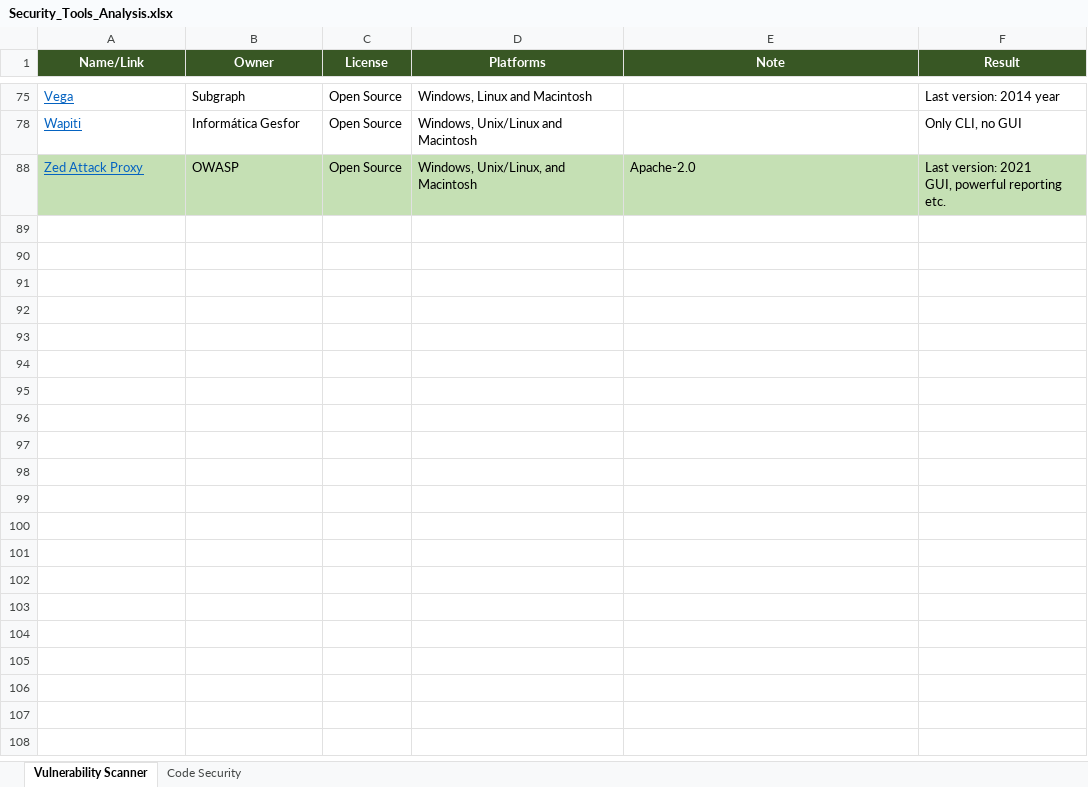
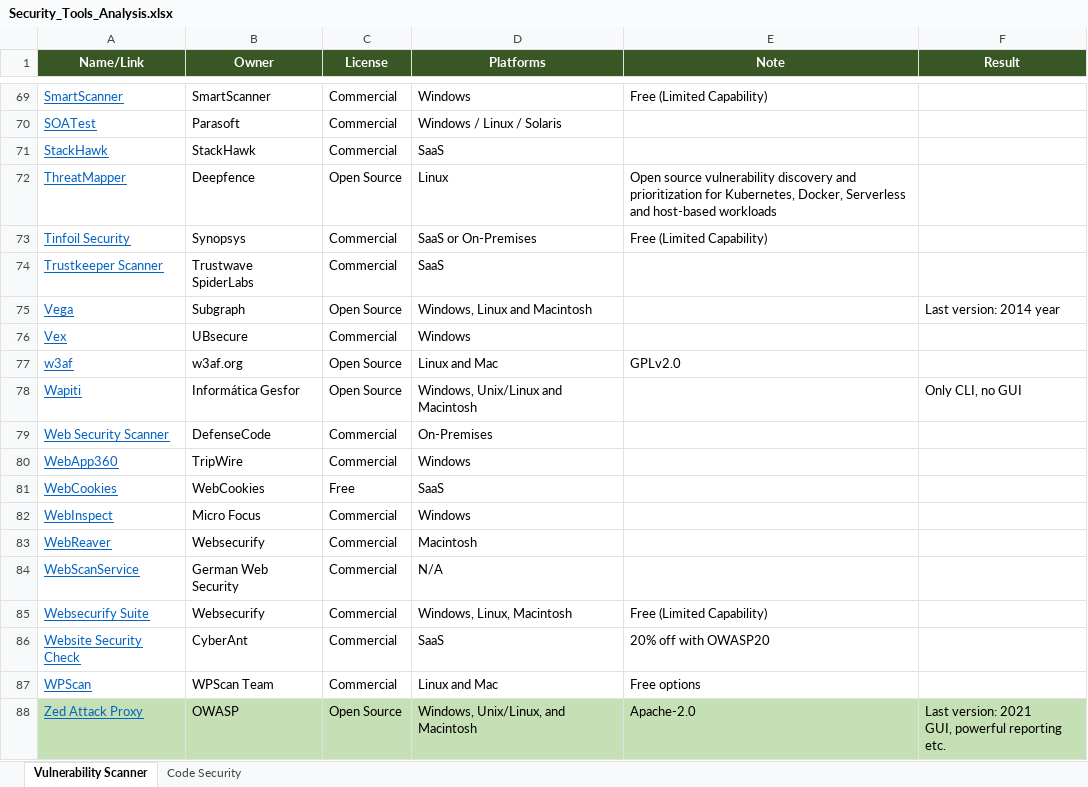
Before and after one commit to markemelianov/TestVuln, an Excel workbook: SecurityTools/Security_Tools_Analysis.xlsx, sheet Vulnerability Scanner, drawn as a sheet; only a part is shown, gaps mark what is left out; values as stored, in another font and other column widths than the file's, no borders; table styles not drawn; the diff covers the shown part only; the diff names each change by its address in the sheet, - before the commit and + after, or states it on an @@ line.

Commit message:
Final data

```diff
--- a/SecurityTools/Security_Tools_Analysis.xlsx (sheet Vulnerability Scanner)
+++ b/SecurityTools/Security_Tools_Analysis.xlsx (sheet Vulnerability Scanner)
@@ row 69 unhidden: SmartScanner | SmartScanner | Commercial | Windows | Free (Limited Capability) @@
@@ row 70 unhidden: SOATest | Parasoft | Commercial | Windows / Linux / Solaris @@
@@ row 71 unhidden: StackHawk | StackHawk | Commercial | SaaS @@
@@ row 72 unhidden: ThreatMapper | Deepfence | Open Source | Linux | Open source vulnerability discovery and prioritization for Kubernetes, Docker, Serverless and host-based workloads @@
@@ row 73 unhidden: Tinfoil Security | Synopsys | Commercial | SaaS or On-Premises | Free (Limited Capability) @@
@@ row 74 unhidden: Trustkeeper Scanner | Trustwave SpiderLabs | Commercial | SaaS @@
@@ row 76 unhidden: Vex | UBsecure | Commercial | Windows @@
@@ row 77 unhidden: w3af | w3af.org | Open Source | Linux and Mac | GPLv2.0 @@
@@ row 79 unhidden: Web Security Scanner | DefenseCode | Commercial | On-Premises @@
@@ row 80 unhidden: WebApp360 | TripWire | Commercial | Windows @@
@@ row 81 unhidden: WebCookies | WebCookies | Free | SaaS @@
@@ row 82 unhidden: WebInspect | Micro Focus | Commercial | Windows @@
@@ row 83 unhidden: WebReaver | Websecurify | Commercial | Macintosh @@
@@ row 84 unhidden: WebScanService | German Web Security | Commercial | N/A @@
@@ row 85 unhidden: Websecurify Suite | Websecurify | Commercial | Windows, Linux, Macintosh | Free (Limited Capability) @@
@@ row 86 unhidden: Website Security Check | CyberAnt | Commercial | SaaS | 20% off with OWASP20 @@
@@ row 87 unhidden: WPScan | WPScan Team | Commercial | Linux and Mac | Free options @@
```
Also changed, not shown: 63 hidden or unhidden rows elsewhere in this sheet, 26 other files.
